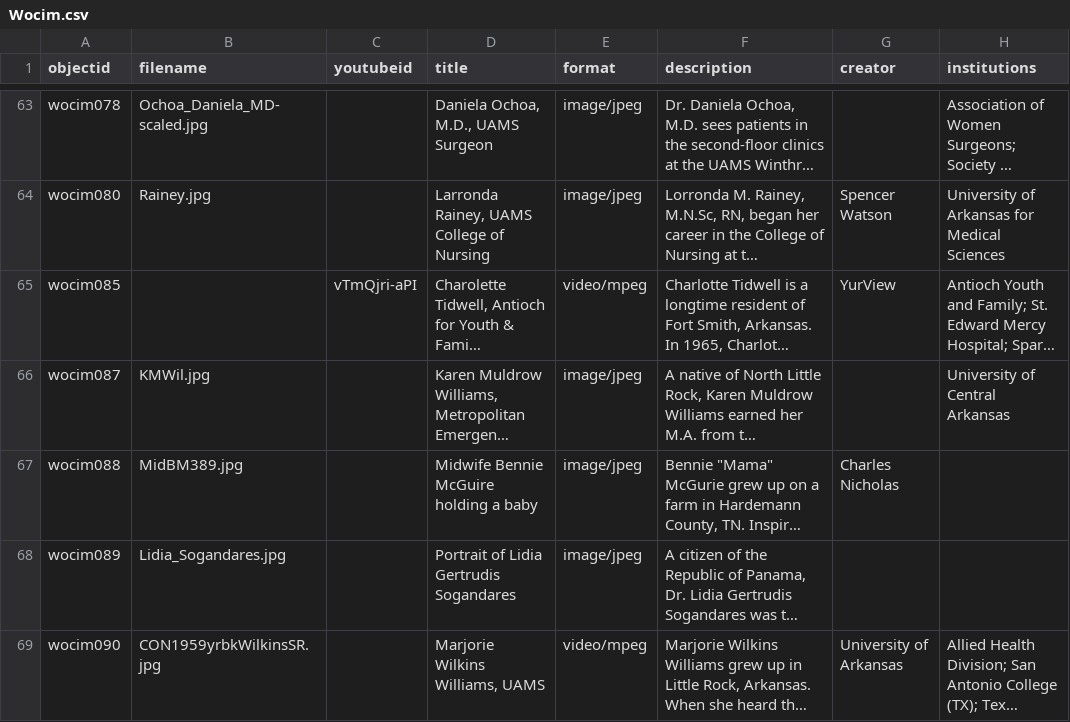
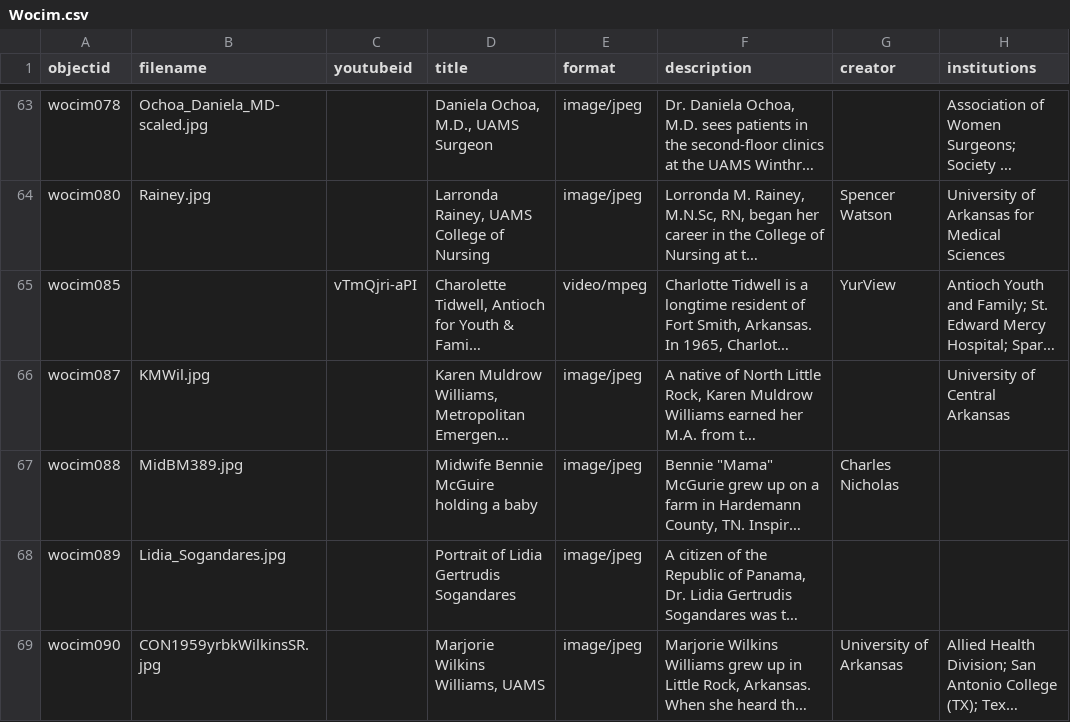
Before and after one commit to Starkad2/Wocim-GH2, a CSV file: _data/Wocim.csv, drawn as a sheet; only a part is shown, gaps mark what is left out; long unchanged cells end in …; the diff names each change by its address in the sheet, - before the commit and + after, or states it on an @@ line.

Commit message:
Add files via upload

```diff
--- a/_data/Wocim.csv
+++ b/_data/Wocim.csv
-E69 (format): video/mpeg
+E69 (format): image/jpeg
```
